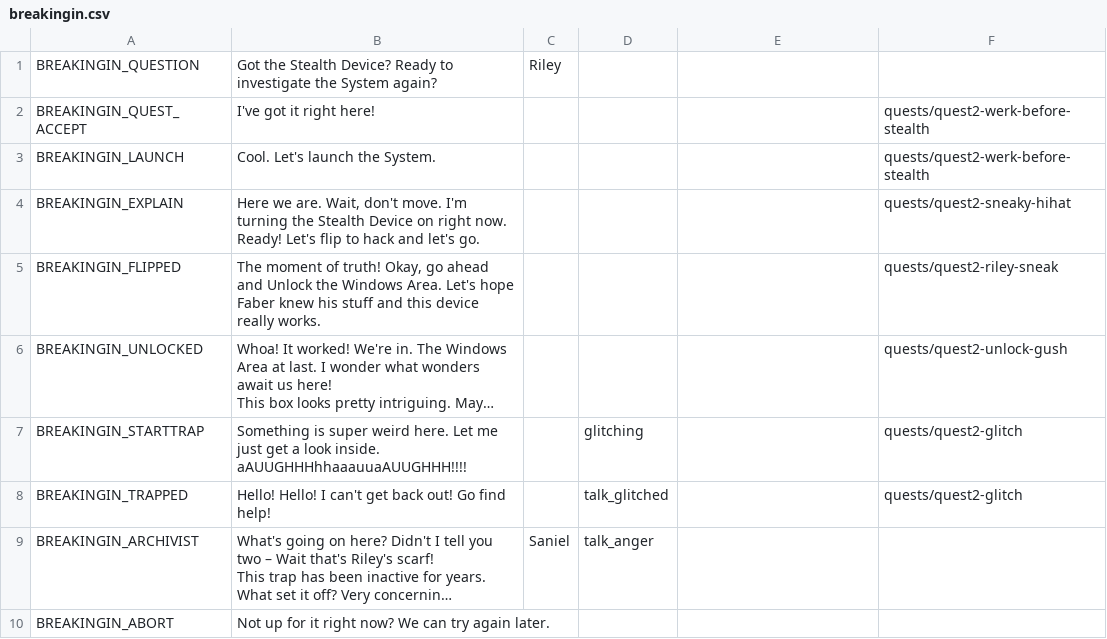
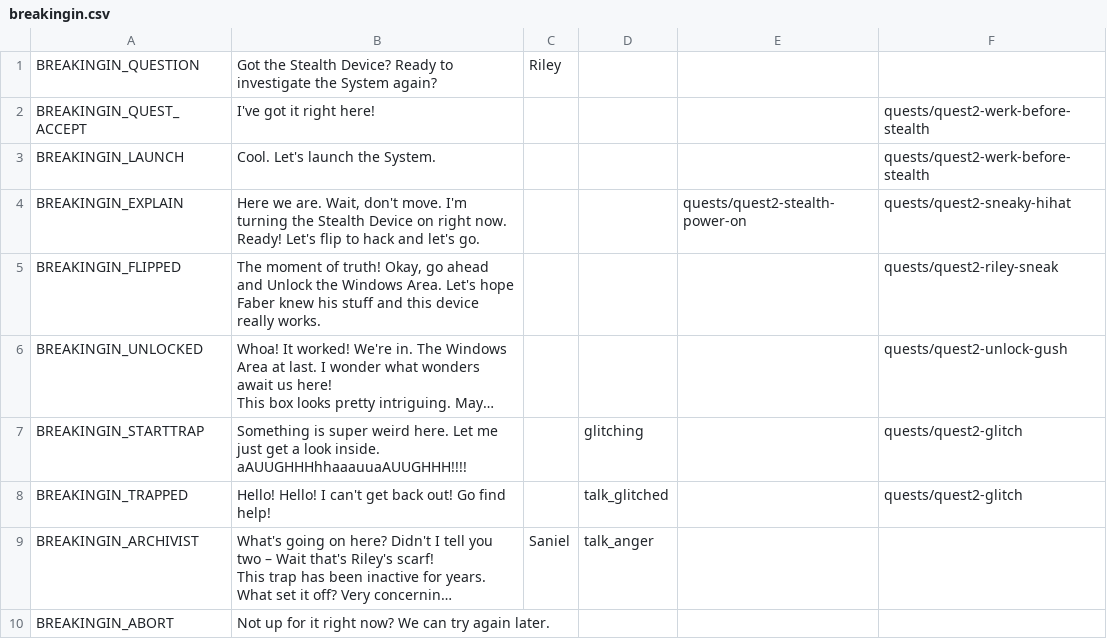
Before and after one commit to endlessm/clubhouse, a CSV file: data/quests_strings/breakingin.csv, drawn as a sheet; long unchanged cells end in ….

```diff
--- a/data/quests_strings/breakingin.csv
+++ b/data/quests_strings/breakingin.csv
@@ -3,5 +3,5 @@ BREAKINGIN_QUEST_ACCEPT,I've got it right here!,,,,quests/quest2-werk-before-ste
 BREAKINGIN_LAUNCH,Cool. Let's launch the System.,,,,quests/quest2-werk-before-stealth
-BREAKINGIN_EXPLAIN,"Here we are. Wait, don't move. I'm turning the Stealth Device on right now.
-
-Ready! Let's flip to hack and let's go.",,,,quests/quest2-sneaky-hihat
+BREAKINGIN_EXPLAIN,"Here we are. Wait, don't move. I'm turning the Stealth Device on right now.
+
+Ready! Let's flip to hack and let's go.",,,quests/quest2-stealth-power-on,quests/quest2-sneaky-hihat
 BREAKINGIN_FLIPPED,"The moment of truth!  Okay, go ahead and Unlock the Windows Area. Let's hope Faber knew his stuff and this device really works.",,,,quests/quest2-riley-sneak
```
Also changed, not shown: data/quests_strings/breaksomething.csv, data/quests_strings/fizzics1.csv, 12 other files.
